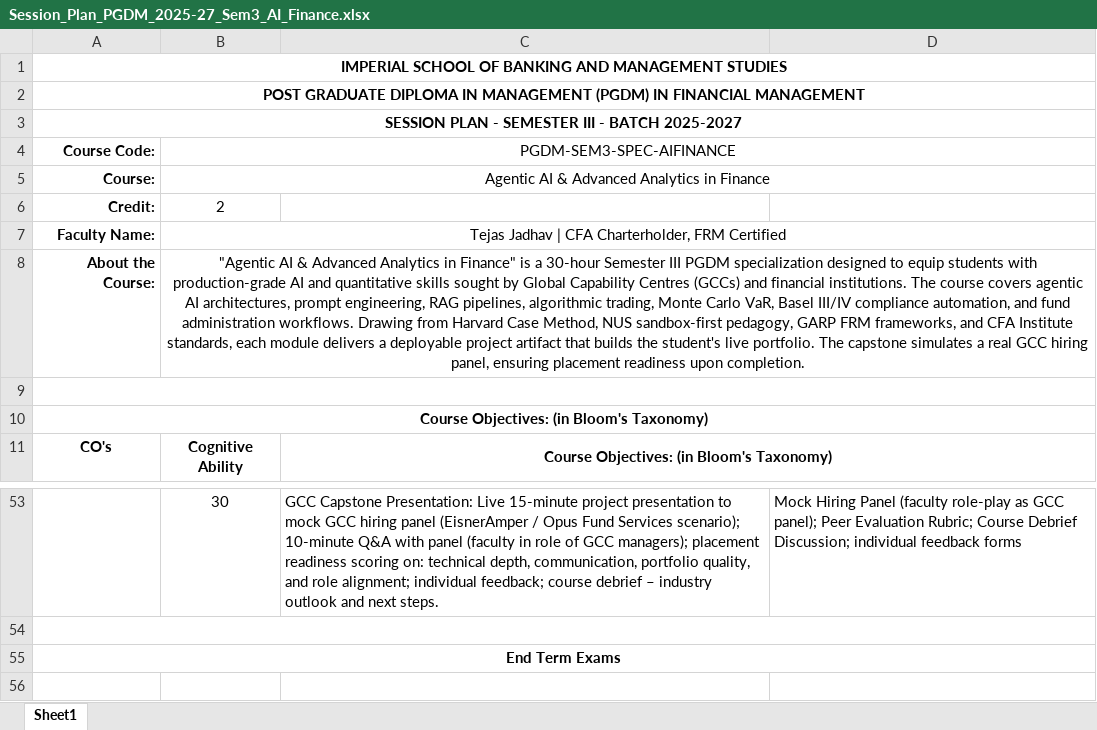
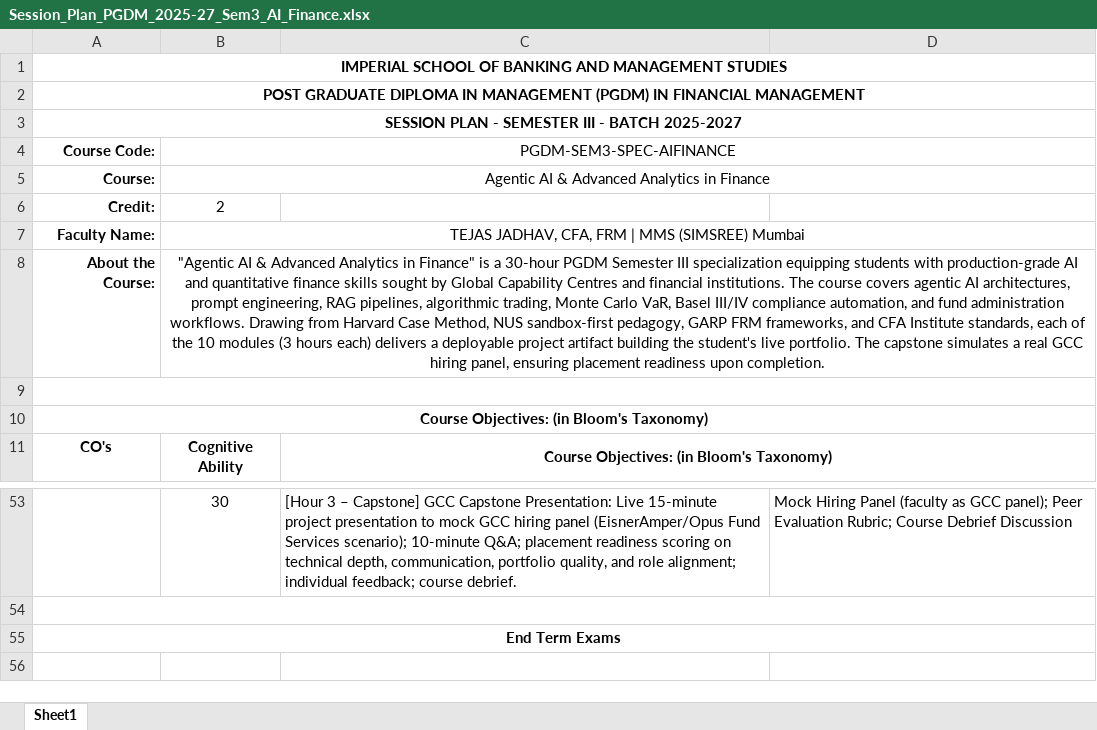
Before and after one commit to tejasgjadhav/AIFINANCE, an Excel workbook: Session_Plan_PGDM_2025-27_Sem3_AI_Finance.xlsx, sheet Sheet1, drawn as a sheet; only a part is shown, gaps mark what is left out; values as stored, in another font and other column widths than the file's, no borders; the diff covers the shown part only; the diff names each change by its address in the sheet, - before the commit and + after, or states it on an @@ line.

```diff
--- a/Session_Plan_PGDM_2025-27_Sem3_AI_Finance.xlsx (sheet Sheet1)
+++ b/Session_Plan_PGDM_2025-27_Sem3_AI_Finance.xlsx (sheet Sheet1)
-B7 (PGDM-SEM3-SPEC-AIFINANCE): Tejas Jadhav | CFA Charterholder, FRM Certified
+B7 (PGDM-SEM3-SPEC-AIFINANCE): TEJAS JADHAV, CFA, FRM | MMS (SIMSREE) Mumbai
-B8 (PGDM-SEM3-SPEC-AIFINANCE): …a 30-hour Semester III PGDM specialization designed to equip students with production-grade AI and quantitative skills sought by Global Capability Centres (GCCs) and financial institutions. The course covers agentic AI architectures, prompt engineering, RAG pipelines, algorithmic trading, Monte Carlo VaR, Basel III/IV compliance automation, and fund administration workflows. Drawing from Harvard Case Method, NUS sandbox-first pedagogy, GARP FRM frameworks, and CFA Institute standards, each module delivers a deployable project artifact that builds the student's…
+B8 (PGDM-SEM3-SPEC-AIFINANCE): …a 30-hour PGDM Semester III specialization equipping students with production-grade AI and quantitative finance skills sought by Global Capability Centres and financial institutions. The course covers agentic AI architectures, prompt engineering, RAG pipelines, algorithmic trading, Monte Carlo VaR, Basel III/IV compliance automation, and fund administration workflows. Drawing from Harvard Case Method, NUS sandbox-first pedagogy, GARP FRM frameworks, and CFA Institute standards, each of the 10 modules (3 hours each) delivers a deployable project artifact building the student's…
-C53: GCC Capstone Presentation: Live 15-minute project presentation to mock GCC hiring panel (EisnerAmper / Opus Fund Services scenario); 10-minute Q&A with panel (faculty in role of GCC managers); placement readiness scoring on: technical depth, communication, portfolio quality, and role alignment; individual feedback; course debrief – industry outlook and next steps.
+C53: [Hour 3 – Capstone] GCC Capstone Presentation: Live 15-minute project presentation to mock GCC hiring panel (EisnerAmper/Opus Fund Services scenario); 10-minute Q&A; placement readiness scoring on technical depth, communication, portfolio quality, and role alignment; individual feedback; course debrief.
-D53: …Panel (faculty role-play as GCC panel); Peer Evaluation Rubric; Course Debrief Discussion; individual feedback forms
+D53: …Panel (faculty as GCC panel); Peer Evaluation Rubric; Course Debrief Discussion
```
Also changed, not shown: 64 edited cells elsewhere in this sheet, 2 other files.
